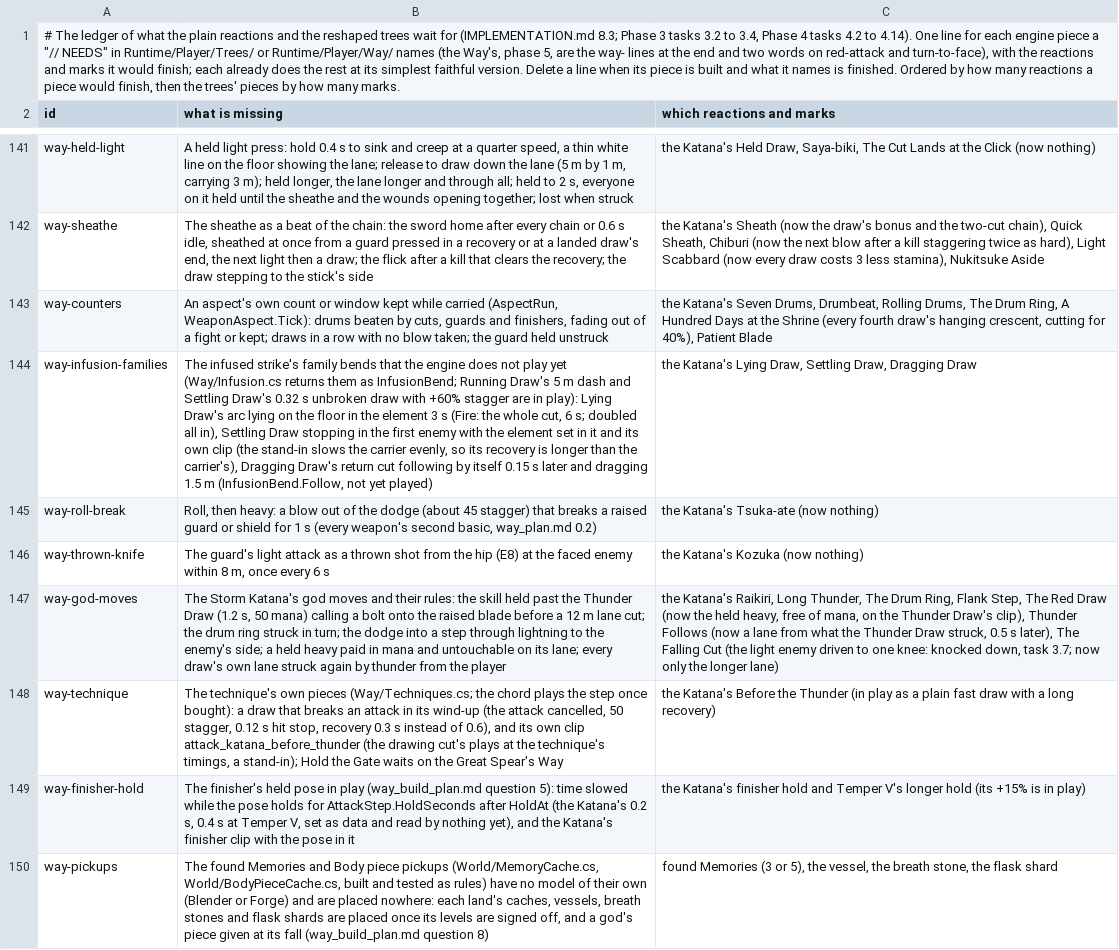
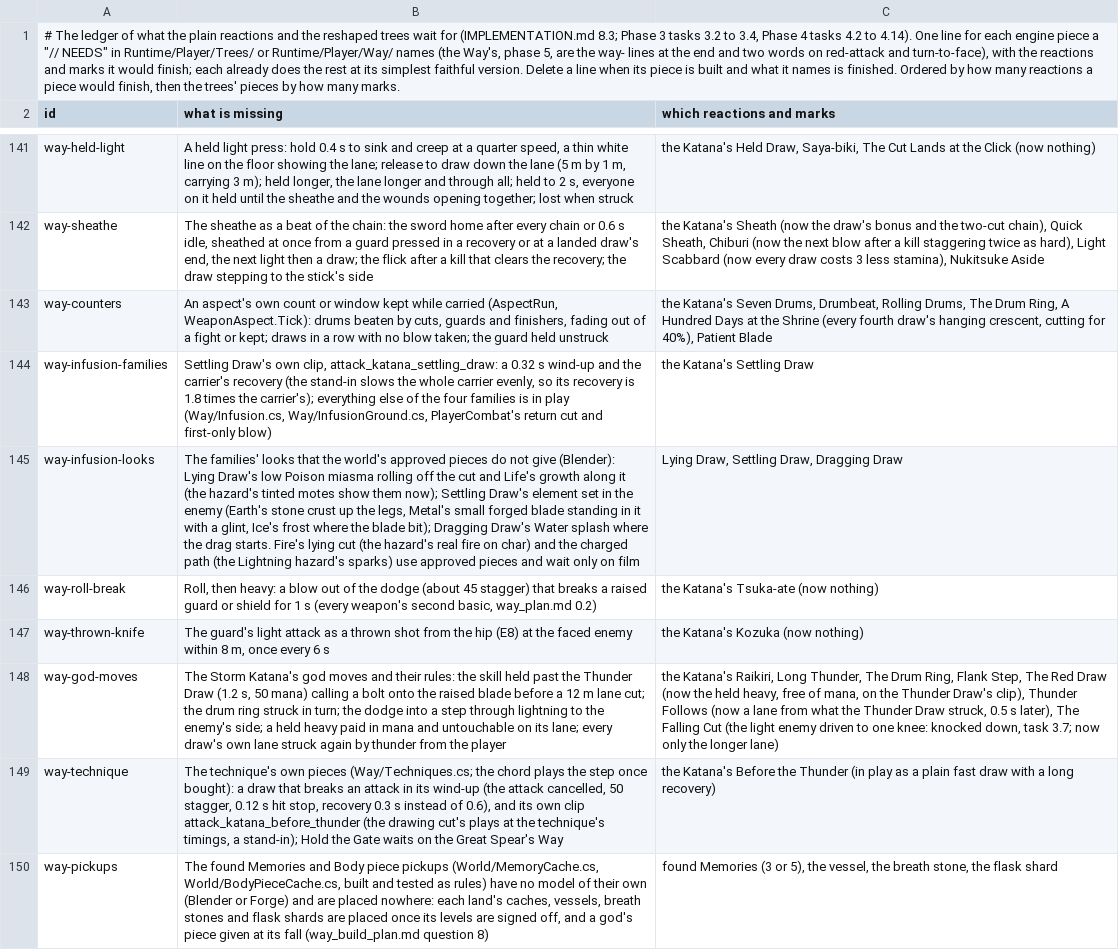
Before and after one commit to Rohanp725/Project-Clover, a TSV file: docs/design/steel/content_open.tsv, drawn as a sheet; only a part is shown, gaps mark what is left out; removed rows and columns are numbered as before the commit, all else as after; the diff names each change by its address in the sheet, - before the commit and + after, or states it on an @@ line.

```diff
--- a/docs/design/steel/content_open.tsv
+++ b/docs/design/steel/content_open.tsv
-B144 (what is missing): The infused strike's family bends that the engine does not play yet (Way/Infusion.cs returns them as InfusionBend; Running Draw's 5 m dash and Settling Draw's 0.32 s unbroken draw with +60% stagger are in play): Lying Draw's arc lying on the floor in the element 3 s (Fire: the whole cut, 6 s; doubled all in), Settling Draw stopping in the first enemy with the element set in it and its own clip (the stand-in slows the carrier evenly, so its recovery is longer than the carrier's), Dragging Draw's return cut following by itself 0.15 s later and dragging 1.5 m (InfusionBend.Follow, not yet played)
+B144 (what is missing): Settling Draw's own clip, attack_katana_settling_draw: a 0.32 s wind-up and the carrier's recovery (the stand-in slows the whole carrier evenly, so its recovery is 1.8 times the carrier's); everything else of the four families is in play (Way/Infusion.cs, Way/InfusionGround.cs, PlayerCombat's return cut and first-only blow)
-C144 (which reactions and marks): the Katana's Lying Draw, Settling Draw, Dragging Draw
+C144 (which reactions and marks): the Katana's Settling Draw
+row 145: way-infusion-looks | The families' looks that the world's approved pieces do not give (Blender): Lying Draw's low Poison miasma rolling off the cut and Life's growth along it (the hazard's tinted motes show them now); Settling Draw's element set in the enemy (Earth's stone crust up the legs, Metal's small forged blade standing in it with a glint, Ice's frost where the blade bit); Dragging Draw's Water splash where the drag starts. Fire's lying cut (the hazard's real fire on char) and the charged path (the Lightning hazard's sparks) use approved pieces and wait only on film | Lying Draw, Settling Draw, Dragging Draw
-row 149: way-finisher-hold | The finisher's held pose in play (way_build_plan.md question 5): time slowed while the pose holds for AttackStep.HoldSeconds after HoldAt (the Katana's 0.2 s, 0.4 s at Temper V, set as data and read by nothing yet), and the Katana's finisher clip with the pose in it | the Katana's finisher hold and Temper V's longer hold (its +15% is in play)
```
Also changed, not shown: 11 other files.
